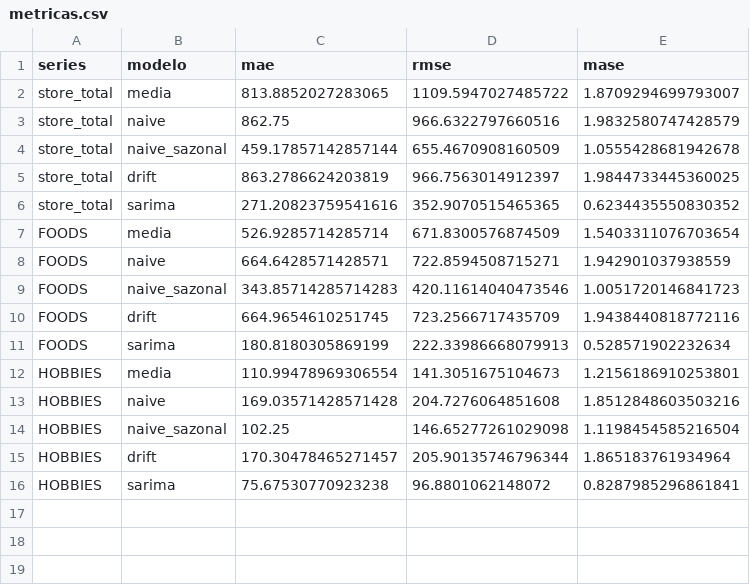
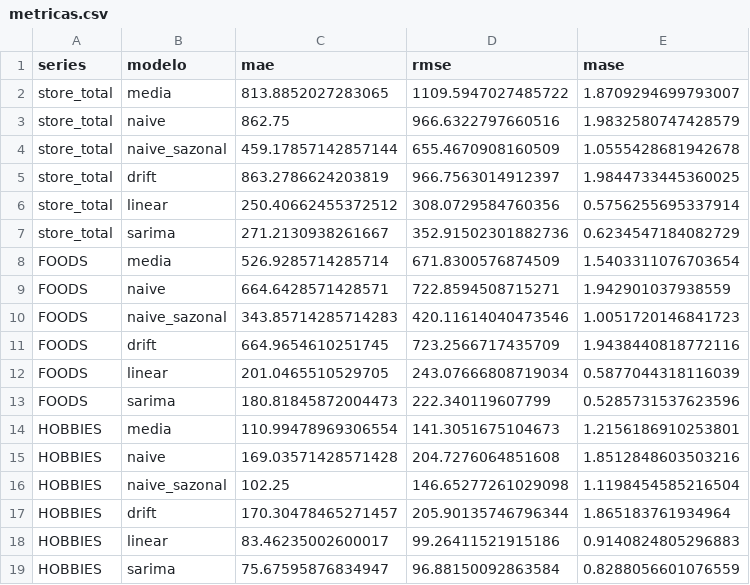
Before and after one commit to mistercapote/time-series-a2-2026, a CSV file: metricas.csv, drawn as a sheet.

```diff
--- a/metricas.csv
+++ b/metricas.csv
@@ -5,3 +5,4 @@ store_total,naive_sazonal,459.17857142857144,655.4670908160509,1.055542868194267
 store_total,drift,863.2786624203819,966.7563014912397,1.9844733445360025
-store_total,sarima,271.20823759541616,352.9070515465365,0.6234435550830352
+store_total,linear,250.40662455372512,308.0729584760356,0.5756255695337914
+store_total,sarima,271.2130938261667,352.91502301882736,0.6234547184082729
 FOODS,media,526.9285714285714,671.8300576874509,1.5403311076703654
@@ -10,3 +11,4 @@ FOODS,naive_sazonal,343.85714285714283,420.11614040473546,1.0051720146841723
 FOODS,drift,664.9654610251745,723.2566717435709,1.9438440818772116
-FOODS,sarima,180.8180305869199,222.33986668079913,0.528571902232634
+FOODS,linear,201.0465510529705,243.07666808719034,0.5877044318116039
+FOODS,sarima,180.81845872004473,222.340119607799,0.5285731537623596
 HOBBIES,media,110.99478969306554,141.3051675104673,1.2156186910253801
@@ -15,2 +17,3 @@ HOBBIES,naive_sazonal,102.25,146.65277261029098,1.1198454585216504
 HOBBIES,drift,170.30478465271457,205.90135746796344,1.865183761934964
-HOBBIES,sarima,75.67530770923238,96.8801062148072,0.8287985296861841
+HOBBIES,linear,83.46235002600017,99.26411521915186,0.9140824805296883
+HOBBIES,sarima,75.67595876834947,96.88150092863584,0.8288056601076559
```
Also changed, not shown: previsoes_validacao.csv, resultados/metricas.csv, 8 other files.
